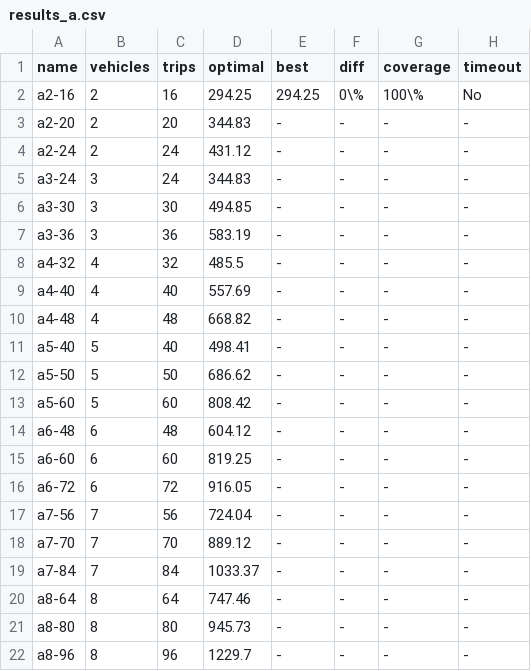
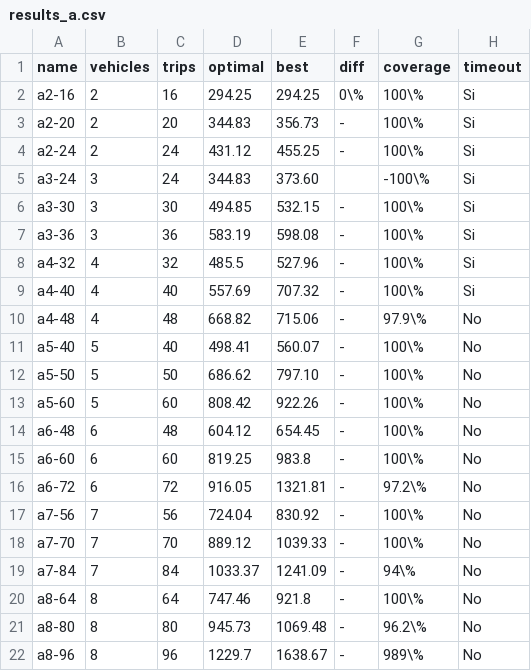
Before and after one commit to garciparedes/tfg-dial-a-ride-problem, a CSV file: data/results_a.csv, drawn as a sheet.

```diff
--- a/data/results_a.csv
+++ b/data/results_a.csv
@@ -1,22 +1,22 @@
 name,vehicles,trips,optimal,best,diff,coverage,timeout
-a2-16,2,16,294.25,294.25,0\%,100\%,No
-a2-20,2,20,344.83,-,-,-,-
-a2-24,2,24,431.12,-,-,-,-
-a3-24,3,24,344.83,-,-,-,-
-a3-30,3,30,494.85,-,-,-,-
-a3-36,3,36,583.19,-,-,-,-
-a4-32,4,32,485.5,-,-,-,-
-a4-40,4,40,557.69,-,-,-,-
-a4-48,4,48,668.82,-,-,-,-
-a5-40,5,40,498.41,-,-,-,-
-a5-50,5,50,686.62,-,-,-,-
-a5-60,5,60,808.42,-,-,-,-
-a6-48,6,48,604.12,-,-,-,-
-a6-60,6,60,819.25,-,-,-,-
-a6-72,6,72,916.05,-,-,-,-
-a7-56,7,56,724.04,-,-,-,-
-a7-70,7,70,889.12,-,-,-,-
-a7-84,7,84,1033.37,-,-,-,-
-a8-64,8,64,747.46,-,-,-,-
-a8-80,8,80,945.73,-,-,-,-
-a8-96,8,96,1229.7,-,-,-,-
+a2-16,2,16,294.25,294.25,0\%,100\%,Si
+a2-20,2,20,344.83,356.73,-,100\%,Si
+a2-24,2,24,431.12,455.25,-,100\%,Si
+a3-24,3,24,344.83,373.60,,-100\%,Si
+a3-30,3,30,494.85,532.15,-,100\%,Si
+a3-36,3,36,583.19,598.08,-,100\%,Si
+a4-32,4,32,485.5,527.96,-,100\%,Si
+a4-40,4,40,557.69,707.32,-,100\%,Si
+a4-48,4,48,668.82,715.06,-,97.9\%,No
+a5-40,5,40,498.41,560.07,-,100\%,No
+a5-50,5,50,686.62,797.10,-,100\%,No
+a5-60,5,60,808.42,922.26,-,100\%,No
+a6-48,6,48,604.12,654.45,-,100\%,No
+a6-60,6,60,819.25,983.8,-,100\%,No
+a6-72,6,72,916.05,1321.81,-,97.2\%,No
+a7-56,7,56,724.04,830.92,-,100\%,No
+a7-70,7,70,889.12,1039.33,-,100\%,No
+a7-84,7,84,1033.37,1241.09,-,94\%,No
+a8-64,8,64,747.46,921.8,-,100\%,No
+a8-80,8,80,945.73,1069.48,-,96.2\%,No
+a8-96,8,96,1229.7,1638.67,-,989\%,No
```
Also changed, not shown: data/results_b.csv, data/results_r.csv, 2 other files.
